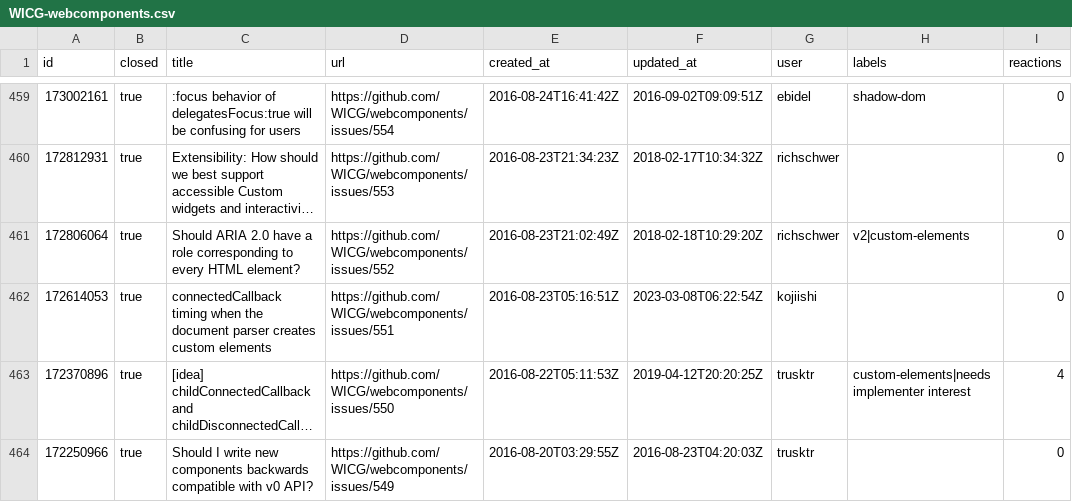
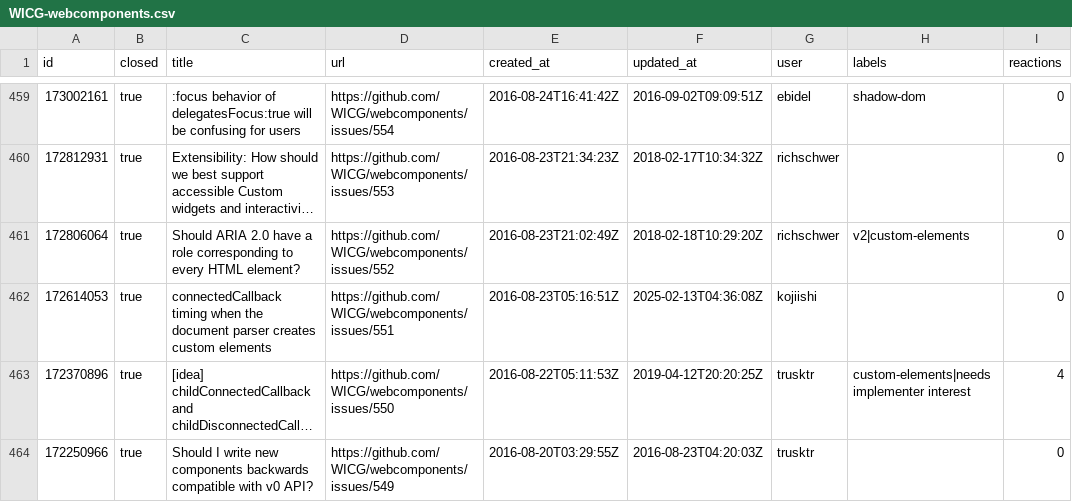
Before and after one commit to hsinyi/compat-utils, a CSV file: output/WICG-webcomponents.csv, drawn as a sheet; only a part is shown, gaps mark what is left out; long unchanged cells end in …; the diff names each change by its address in the sheet, - before the commit and + after, or states it on an @@ line.

```diff
--- a/output/WICG-webcomponents.csv
+++ b/output/WICG-webcomponents.csv
-F462 (updated_at): 2023-03-08T06:22:54Z
+F462 (updated_at): 2025-02-13T04:36:08Z
```
Also changed, not shown: output/all-comments.csv, output/w3c-pointerevents-prs.csv, 8 other files.
